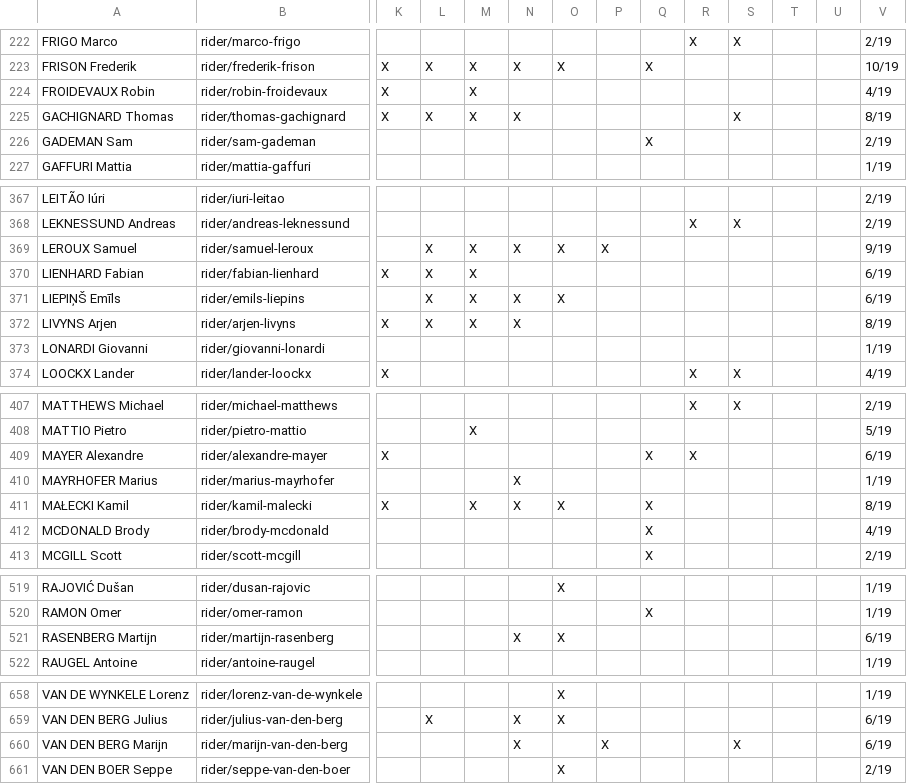
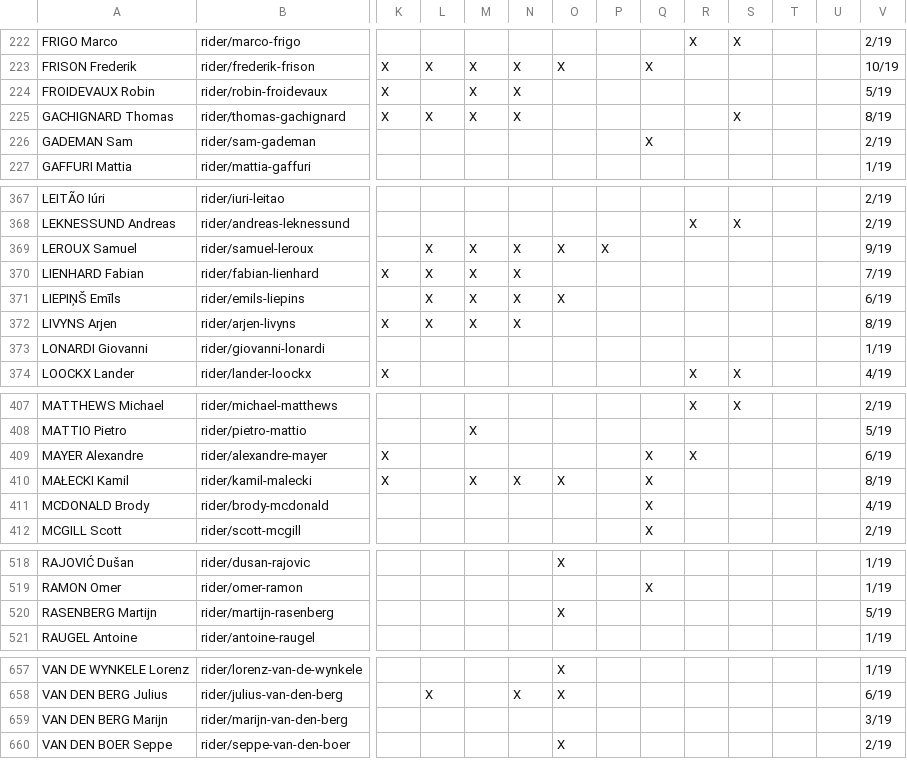
Before and after one commit to nigellindemann-dev/wm26, a CSV file: output/startlist_matrix.csv, drawn as a sheet; only a part is shown, gaps mark what is left out; removed rows and columns are numbered as before the commit, all else as after; rows hold the shown columns only; the diff covers the shown part only; the diff names each change by its address in the sheet, - before the commit and + after, or states it on an @@ line.

```diff
--- a/output/startlist_matrix.csv
+++ b/output/startlist_matrix.csv
-N224: (empty)
+N224: X
-V224: 4/19
+V224: 5/19
-N370: (empty)
+N370: X
-V370: 6/19
+V370: 7/19
-row 410: MAYRHOFER Marius | rider/marius-mayrhofer |  |  |  | X |  |  |  |  |  |  |  | 1/19
-N520: X
+N520: (empty)
-V520: 6/19
+V520: 5/19
-N659: X
+N659: (empty)
-P659: X
+P659: (empty)
-S659: X
+S659: (empty)
-V659: 6/19
+V659: 3/19
```
Also changed, not shown: 2 edited cells elsewhere in this file, output/startlist_changes.csv, 2 other files.
